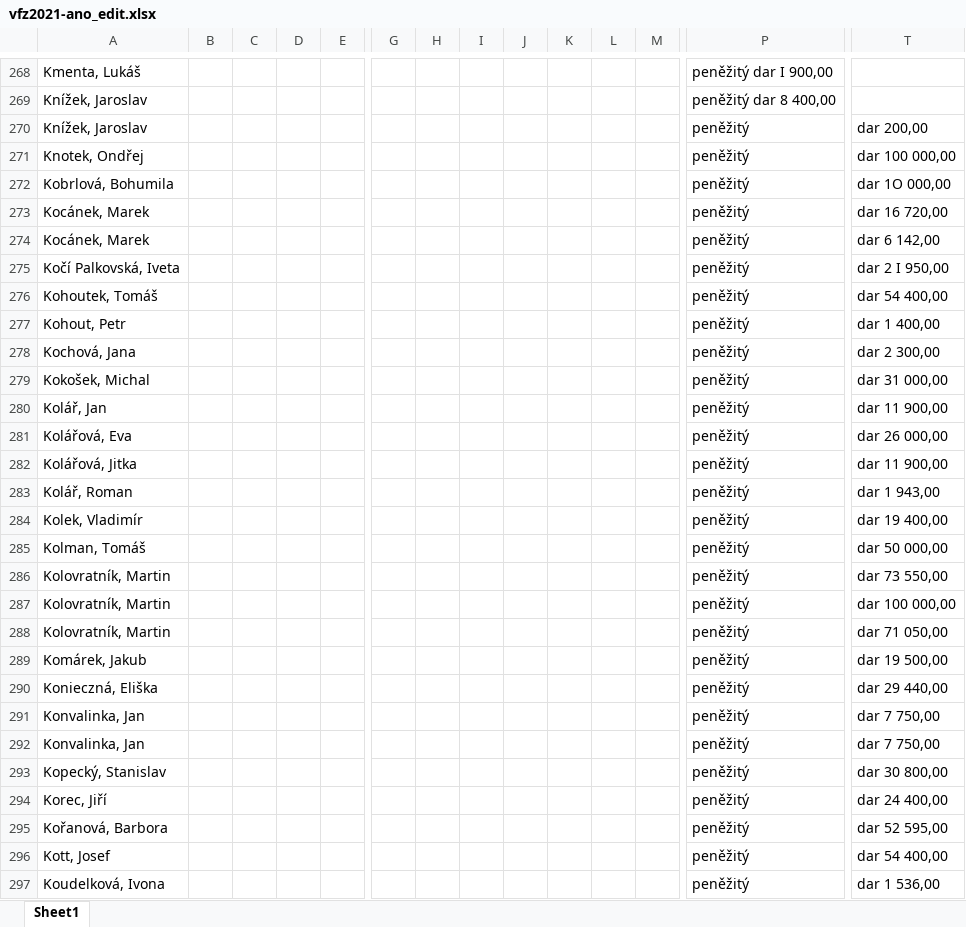
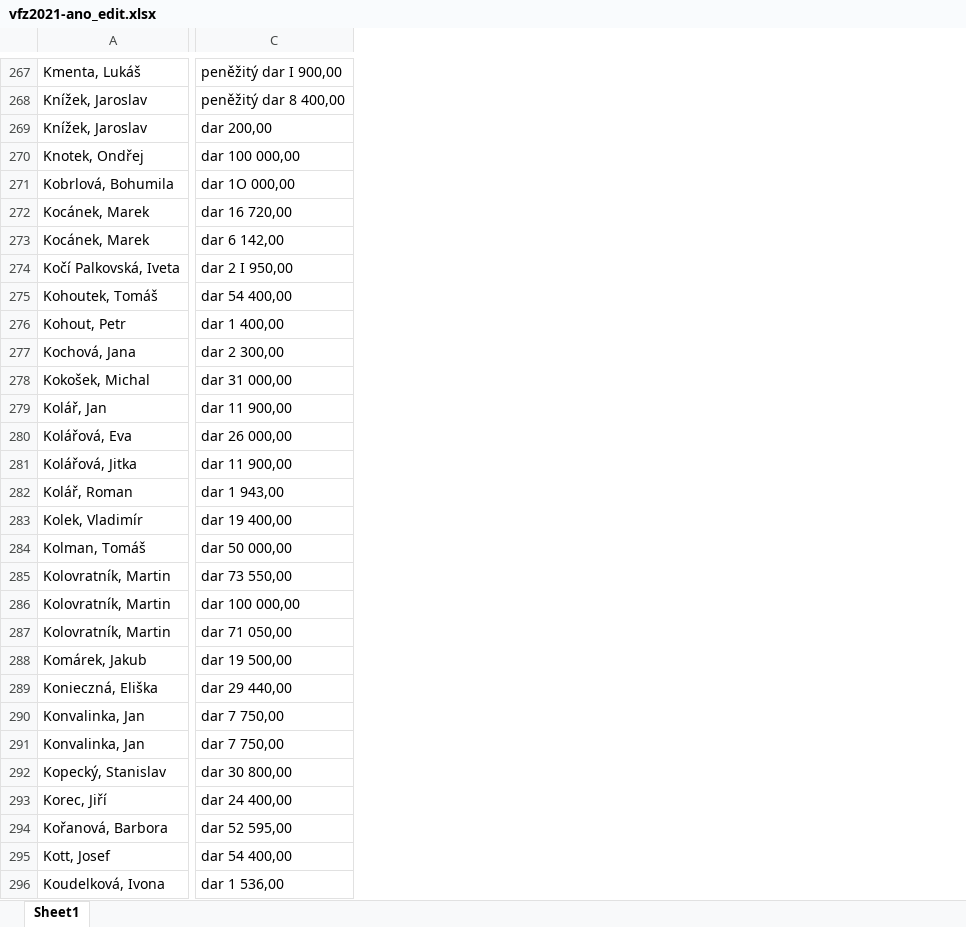
Before and after one commit to skvrnami/ced, an Excel workbook: donation_data/primary_data_extracted/vfz2021-ano_edit.xlsx, sheet Sheet1, drawn as a sheet; only a part is shown, gaps mark what is left out; values as stored, in another font and other column widths than the file's, no borders; removed rows and columns are numbered as before the commit, all else as after; the diff covers the shown part only; the diff names each change by its address in the sheet, - before the commit and + after, or states it on an @@ line.

```diff
--- a/donation_data/primary_data_extracted/vfz2021-ano_edit.xlsx (sheet Sheet1)
+++ b/donation_data/primary_data_extracted/vfz2021-ano_edit.xlsx (sheet Sheet1)
-column B, empty
-column C, empty
-column D, empty
-column E, empty
-column G, empty
-column H, empty
-column I, empty
-column J, empty
-column K, empty
-column L, empty
-column M, empty
-column T, rows 270-297: dar 200,00 | dar 100 000,00 | dar 1O 000,00 | dar 16 720,00 | dar 6 142,00 | dar 2 I 950,00 | dar 54 400,00 | dar 1 400,00 | dar 2 300,00 | dar 31 000,00 | dar 11 900,00 | dar 26 000,00 | dar 11 900,00 | dar 1 943,00 | dar 19 400,00 | dar 50 000,00 | dar 73 550,00 | dar 100 000,00 | dar 71 050,00 | dar 19 500,00 | dar 29 440,00 | dar 7 750,00 | dar 7 750,00 | dar 30 800,00 | dar 24 400,00 | dar 52 595,00 | dar 54 400,00 | dar 1 536,00
-C269: peněžitý
+C269: dar 200,00
-C270: peněžitý
+C270: dar 100 000,00
-C271: peněžitý
+C271: dar 1O 000,00
-C272: peněžitý
+C272: dar 16 720,00
-C273: peněžitý
+C273: dar 6 142,00
-C274: peněžitý
+C274: dar 2 I 950,00
-C275: peněžitý
+C275: dar 54 400,00
-C276: peněžitý
+C276: dar 1 400,00
-C277: peněžitý
+C277: dar 2 300,00
-C278: peněžitý
+C278: dar 31 000,00
-C279: peněžitý
+C279: dar 11 900,00
-C280: peněžitý
+C280: dar 26 000,00
-C281: peněžitý
+C281: dar 11 900,00
-C282: peněžitý
+C282: dar 1 943,00
-C283: peněžitý
+C283: dar 19 400,00
-C284: peněžitý
+C284: dar 50 000,00
-C285: peněžitý
+C285: dar 73 550,00
-C286: peněžitý
+C286: dar 100 000,00
-C287: peněžitý
+C287: dar 71 050,00
-C288: peněžitý
+C288: dar 19 500,00
-C289: peněžitý
+C289: dar 29 440,00
-C290:C291: peněžitý
+C290:C291: dar 7 750,00
-C292: peněžitý
+C292: dar 30 800,00
-C293: peněžitý
+C293: dar 24 400,00
-C294: peněžitý
+C294: dar 52 595,00
-C295: peněžitý
+C295: dar 54 400,00
-C296: peněžitý
+C296: dar 1 536,00
```
Also changed, not shown: 1 removed row, 16 removed columns and 12 edited cells elsewhere in this sheet, donation_data/primary_data_extracted/vfz2021-trikolora_edit.xlsx, 17 other files.
